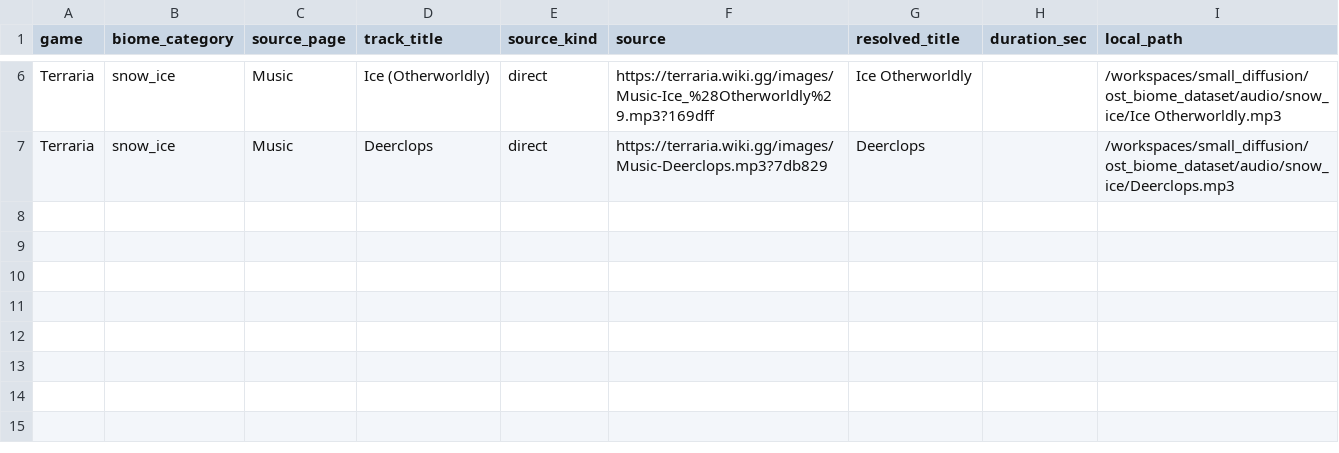
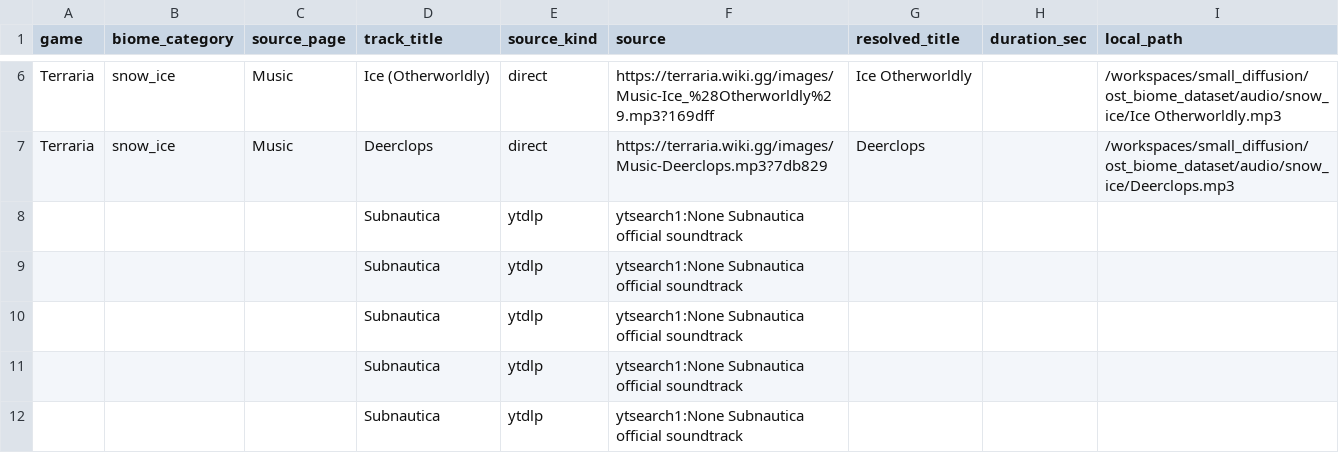
Before and after one commit to dg-lee23/small_diffusion, a CSV file: ost_biome_dataset/metadata/snow_ice.csv, drawn as a sheet; only a part is shown, gaps mark what is left out; the diff names each change by its address in the sheet, - before the commit and + after, or states it on an @@ line.

```diff
--- a/ost_biome_dataset/metadata/snow_ice.csv
+++ b/ost_biome_dataset/metadata/snow_ice.csv
+row 8:  |  |  | Subnautica | ytdlp | ytsearch1:None Subnautica official soundtrack
+row 9:  |  |  | Subnautica | ytdlp | ytsearch1:None Subnautica official soundtrack
+row 10:  |  |  | Subnautica | ytdlp | ytsearch1:None Subnautica official soundtrack
+row 11:  |  |  | Subnautica | ytdlp | ytsearch1:None Subnautica official soundtrack
+row 12:  |  |  | Subnautica | ytdlp | ytsearch1:None Subnautica official soundtrack
```
Also changed, not shown: ost_biome_dataset/classified/city_machine.csv, ost_biome_dataset/classified/forest_jungle.csv, 15 other files.
